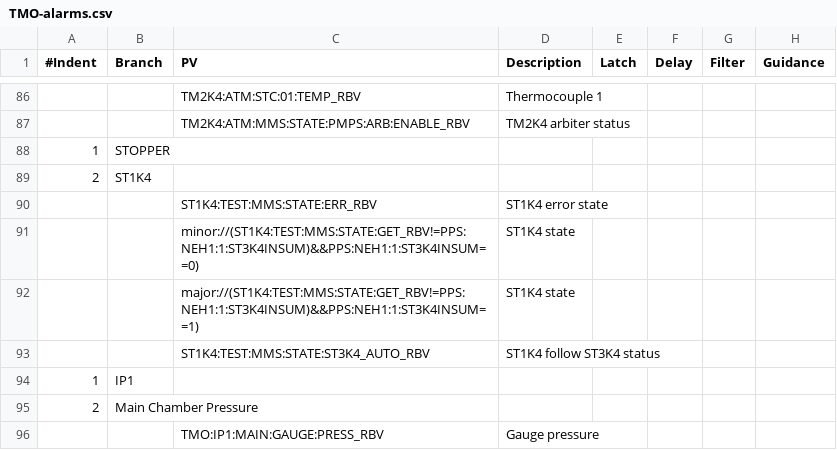
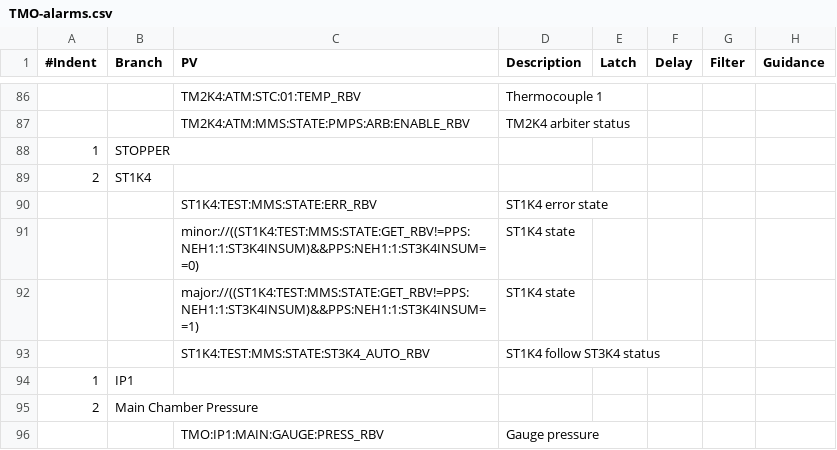
Before and after one commit to tongju12/pcds-nalms, a CSV file: Spreadsheet/KFE/TMO-alarms.csv, drawn as a sheet; only a part is shown, gaps mark what is left out.

Commit message:
fixing error

```diff
--- a/Spreadsheet/KFE/TMO-alarms.csv
+++ b/Spreadsheet/KFE/TMO-alarms.csv
@@ -90,4 +90,4 @@
 ,,ST1K4:TEST:MMS:STATE:ERR_RBV,ST1K4 error state,,,,
-,,minor://(ST1K4:TEST:MMS:STATE:GET_RBV!=PPS:NEH1:1:ST3K4INSUM)&&PPS:NEH1:1:ST3K4INSUM==0),ST1K4 state,,,,
-,,major://(ST1K4:TEST:MMS:STATE:GET_RBV!=PPS:NEH1:1:ST3K4INSUM)&&PPS:NEH1:1:ST3K4INSUM==1),ST1K4 state,,,,
+,,minor://((ST1K4:TEST:MMS:STATE:GET_RBV!=PPS:NEH1:1:ST3K4INSUM)&&PPS:NEH1:1:ST3K4INSUM==0),ST1K4 state,,,,
+,,major://((ST1K4:TEST:MMS:STATE:GET_RBV!=PPS:NEH1:1:ST3K4INSUM)&&PPS:NEH1:1:ST3K4INSUM==1),ST1K4 state,,,,
 ,,ST1K4:TEST:MMS:STATE:ST3K4_AUTO_RBV,ST1K4 follow ST3K4 status,,,,
```
